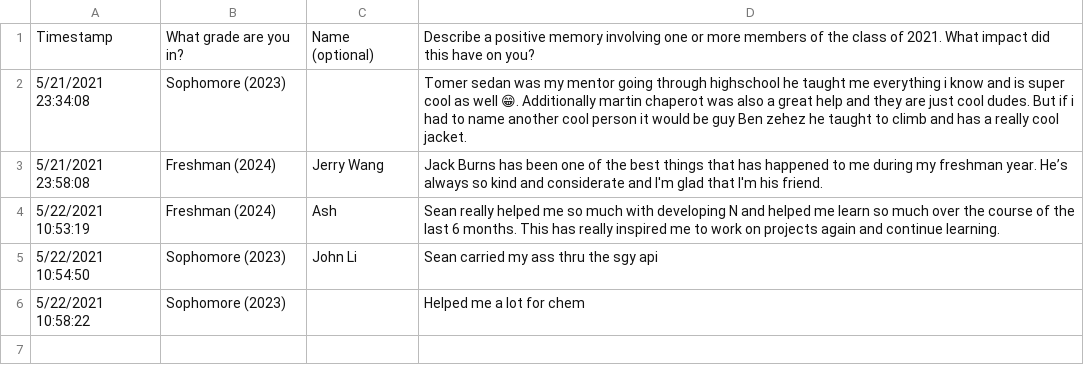
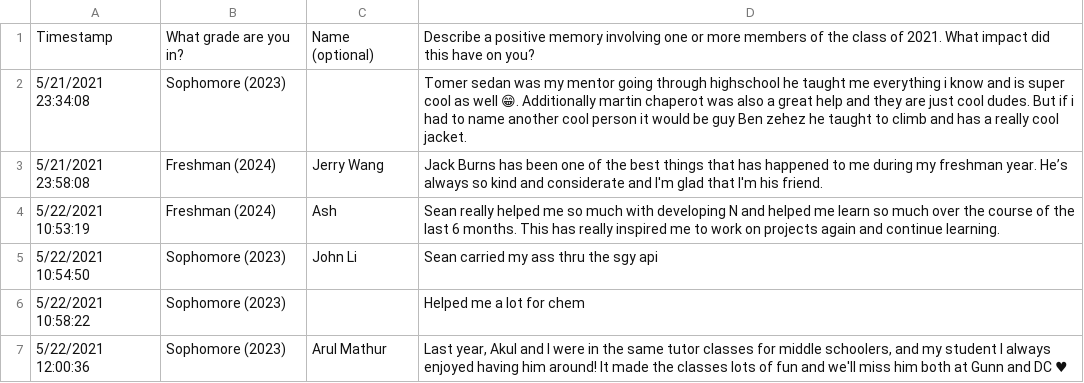
Before and after one commit to saumyasinghal747/senior-quotes, a CSV file: content/responses.csv, drawn as a sheet; the diff names each change by its address in the sheet, - before the commit and + after, or states it on an @@ line.

Commit message:
content: update

```diff
--- a/content/responses.csv
+++ b/content/responses.csv
+row 7: 5/22/2021 12:00:36 | Sophomore (2023) | Arul Mathur | Last year, Akul and I were in the same tutor classes for middle schoolers, and my student I always enjoyed having him around! It made the classes lots of fun and we'll miss him both at Gunn and DC ♥
```
